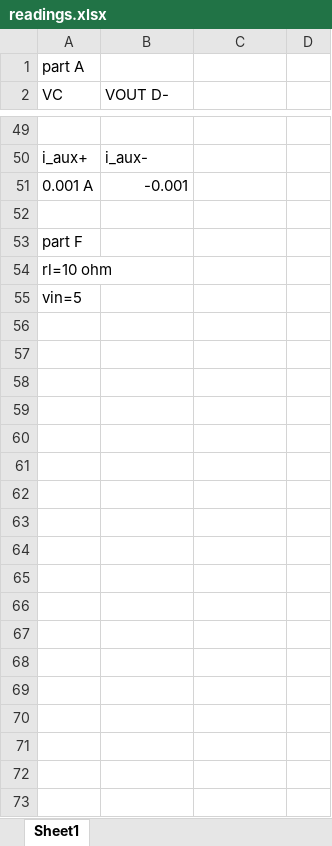
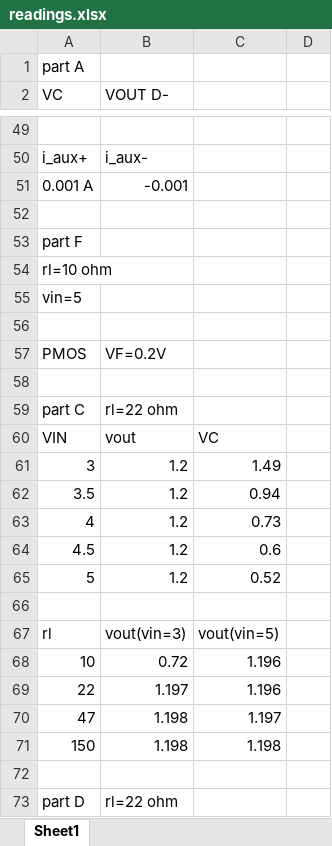
Before and after one commit to Suraj-N-S/EDC_LAB, an Excel workbook: EXP_9/READINGS/readings.xlsx, sheet Sheet1, drawn as a sheet; only a part is shown, gaps mark what is left out; values as stored, in another font and other column widths than the file's, no borders; the diff covers the shown part only; the diff names each change by its address in the sheet, - before the commit and + after, or states it on an @@ line.

Commit message:
added new readings

```diff
--- a/EXP_9/READINGS/readings.xlsx (sheet Sheet1)
+++ b/EXP_9/READINGS/readings.xlsx (sheet Sheet1)
+row 56: (empty)
+row 57: PMOS | VF=0.2V
+row 58: (empty)
+row 59: part C | rl=22 ohm
+row 60: VIN | vout | VC
+row 61: 3 | 1.2 | 1.49
+row 62: 3.5 | 1.2 | 0.94
+row 63: 4 | 1.2 | 0.73
+row 64: 4.5 | 1.2 | 0.6
+row 65: 5 | 1.2 | 0.52
+row 66: (empty)
+row 67: rl | vout(vin=3) | vout(vin=5)
+row 68: 10 | 0.72 | 1.196
+row 69: 22 | 1.197 | 1.196
+row 70: 47 | 1.198 | 1.197
+row 71: 150 | 1.198 | 1.198
+row 72: (empty)
+row 73: part D | rl=22 ohm
```
Also changed, not shown: 18 added rows elsewhere in this sheet, 11 other files.
